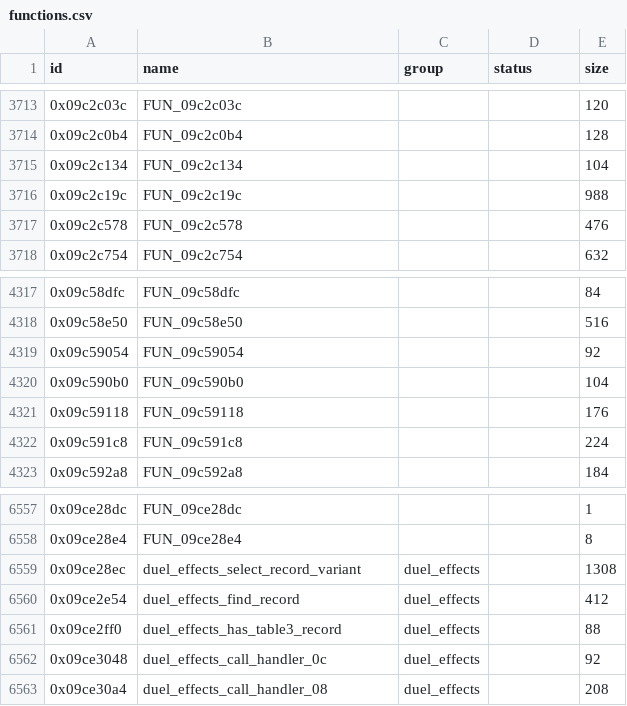
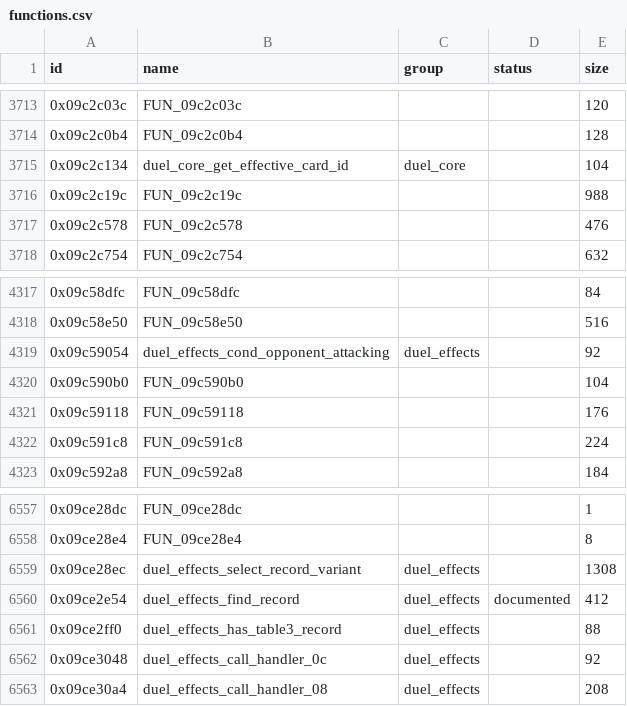
Before and after one commit to Tim-campy/ygo-gx-tagforce3-re, a CSV file: re/functions.csv, drawn as a sheet; only a part is shown, gaps mark what is left out; the diff covers the shown part only.

```diff
--- a/re/functions.csv
+++ b/re/functions.csv
@@ -3714,3 +3714,3 @@ id,name,group,status,size
 0x09c2c0b4,FUN_09c2c0b4,,,128
-0x09c2c134,FUN_09c2c134,,,104
+0x09c2c134,duel_core_get_effective_card_id,duel_core,,104
 0x09c2c19c,FUN_09c2c19c,,,988
@@ -4318,3 +4318,3 @@ id,name,group,status,size
 0x09c58e50,FUN_09c58e50,,,516
-0x09c59054,FUN_09c59054,,,92
+0x09c59054,duel_effects_cond_opponent_attacking,duel_effects,,92
 0x09c590b0,FUN_09c590b0,,,104
@@ -6559,3 +6559,3 @@ id,name,group,status,size
 0x09ce28ec,duel_effects_select_record_variant,duel_effects,,1308
-0x09ce2e54,duel_effects_find_record,duel_effects,,412
+0x09ce2e54,duel_effects_find_record,duel_effects,documented,412
 0x09ce2ff0,duel_effects_has_table3_record,duel_effects,,88
```
Also changed, not shown: 20 edited cells elsewhere in this file, re/names-duel_eng.csv, 5 other files.
